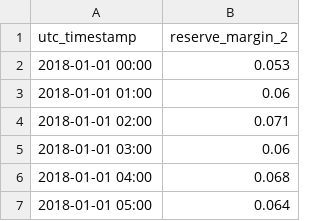
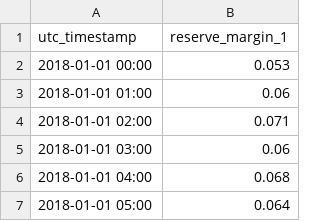
Before and after one commit to FraSanvit/reserve-margins, a CSV file: model/timeseries/operating-reserve-target.csv, drawn as a sheet; only a part is shown.

Commit message:
Update inputs for the example model

```diff
--- a/model/timeseries/operating-reserve-target.csv
+++ b/model/timeseries/operating-reserve-target.csv
@@ -1,2 +1,2 @@
-utc_timestamp,reserve_margin_2
+utc_timestamp,reserve_margin_1
 2018-01-01 00:00,0.053
```
Also changed, not shown: 7 other files.
